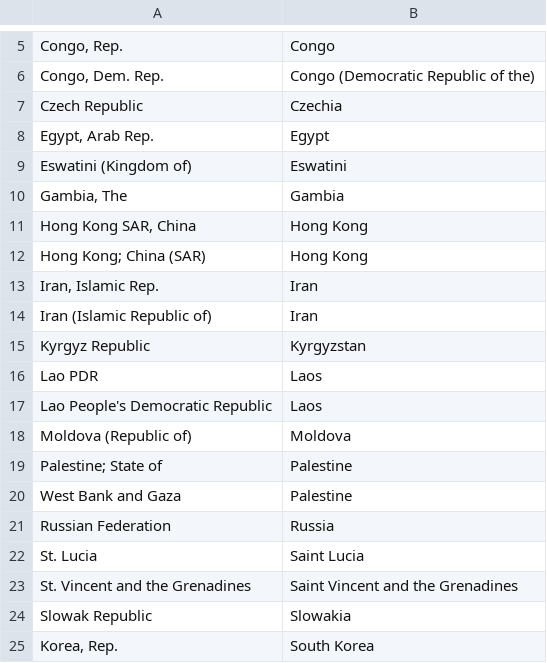
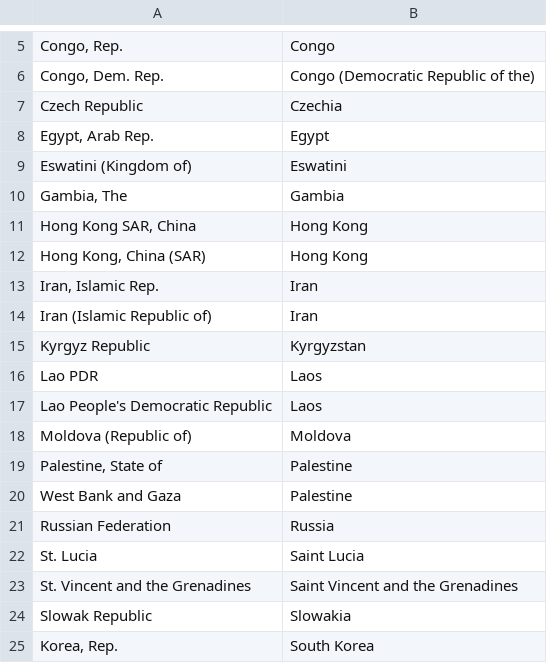
Before and after one commit to juliettehart/qm2g17, a CSV file: countrynames_dict.csv, drawn as a sheet; only a part is shown, gaps mark what is left out.

Commit message:
Update countrynames_dict.csv

```diff
--- a/countrynames_dict.csv
+++ b/countrynames_dict.csv
@@ -11,3 +11,3 @@ Eswatini (Kingdom of),Eswatini
 "Hong Kong SAR, China",Hong Kong
-"Hong Kong; China (SAR)",Hong Kong
+"Hong Kong, China (SAR)",Hong Kong
 "Iran, Islamic Rep.",Iran
@@ -18,3 +18,3 @@ Lao People's Democratic Republic,Laos
 Moldova (Republic of),Moldova
-"Palestine; State of",Palestine
+"Palestine, State of",Palestine
 West Bank and Gaza,Palestine
```
